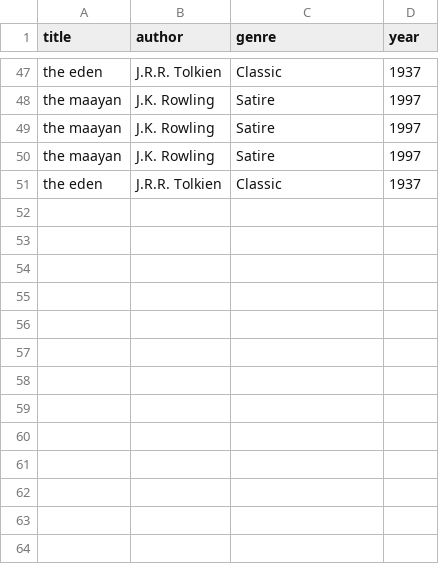
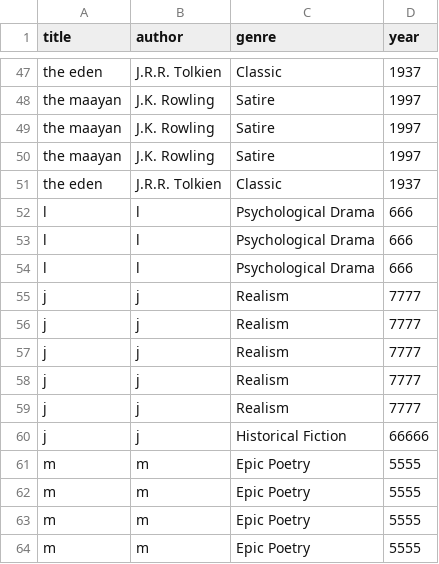
Before and after one commit to Maayan428/Library, a CSV file: SystemManagement/Book/available_books.csv, drawn as a sheet; only a part is shown, gaps mark what is left out.

```diff
--- a/SystemManagement/Book/available_books.csv
+++ b/SystemManagement/Book/available_books.csv
@@ -51 +51,14 @@ the maayan,J.K. Rowling,Satire,1997
 the eden,J.R.R. Tolkien,Classic,1937
+l,l,Psychological Drama,666
+l,l,Psychological Drama,666
+l,l,Psychological Drama,666
+j,j,Realism,7777
+j,j,Realism,7777
+j,j,Realism,7777
+j,j,Realism,7777
+j,j,Realism,7777
+j,j,Historical Fiction,66666
+m,m,Epic Poetry,5555
+m,m,Epic Poetry,5555
+m,m,Epic Poetry,5555
+m,m,Epic Poetry,5555
```
Also changed, not shown: SystemManagement/Book/books.csv, SystemManagement/Users.csv, 1 other file.
